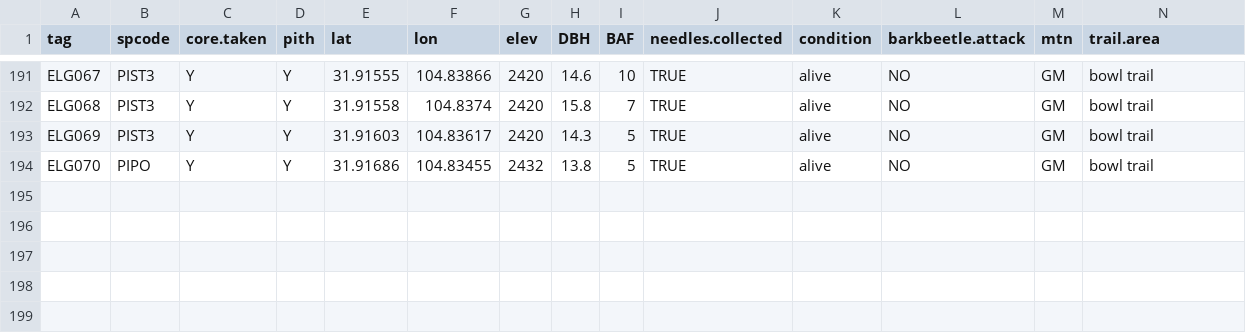
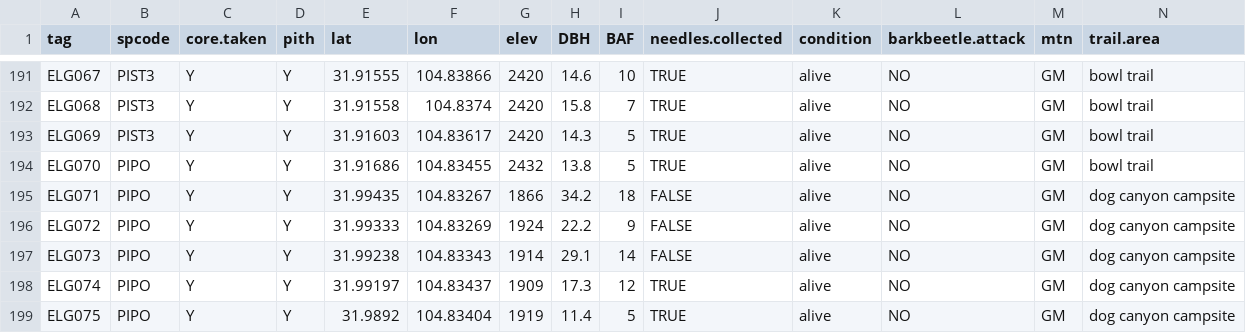
Before and after one commit to schwilklab/pine-resin-duct, a CSV file: data/masters_trees.csv, drawn as a sheet; only a part is shown, gaps mark what is left out; rows hold the shown columns only; the diff names each change by its address in the sheet, - before the commit and + after, or states it on an @@ line.

Commit message:
Added trees from dog canyon trip 9/11/15

```diff
--- a/data/masters_trees.csv
+++ b/data/masters_trees.csv
+row 195: ELG071 | PIPO | Y | Y | 31.99435 | 104.83267 | 1866 | 34.2 | 18 | FALSE | alive | NO | GM | dog canyon campsite
+row 196: ELG072 | PIPO | Y | Y | 31.99333 | 104.83269 | 1924 | 22.2 | 9 | FALSE | alive | NO | GM | dog canyon campsite
+row 197: ELG073 | PIPO | Y | Y | 31.99238 | 104.83343 | 1914 | 29.1 | 14 | FALSE | alive | NO | GM | dog canyon campsite
+row 198: ELG074 | PIPO | Y | Y | 31.99197 | 104.83437 | 1909 | 17.3 | 12 | TRUE | alive | NO | GM | dog canyon campsite
+row 199: ELG075 | PIPO | Y | Y | 31.9892 | 104.83404 | 1919 | 11.4 | 5 | TRUE | alive | NO | GM | dog canyon campsite
```
